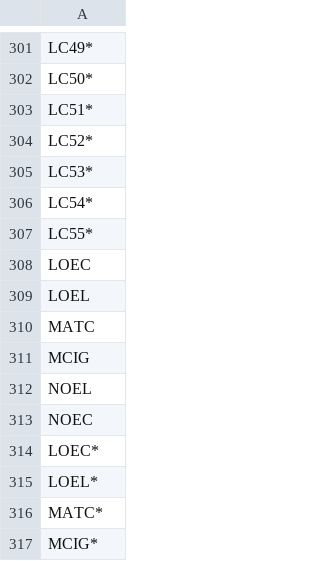
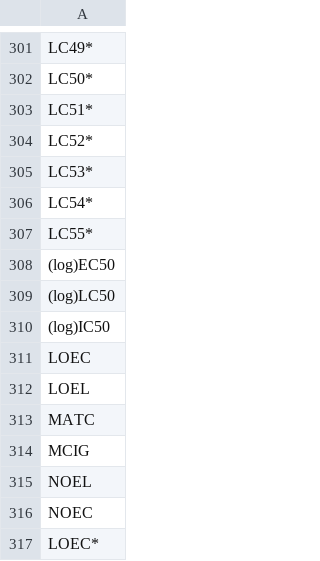
Before and after one commit to bcgov/wqbench, a CSV file: inst/extdata/concentration-endpoints.csv, drawn as a sheet; only a part is shown, gaps mark what is left out; the shorter side is filled out with more unchanged rows; the diff names each change by its address in the sheet, - before the commit and + after, or states it on an @@ line.

Commit message:
adding log values into allowed codes

```diff
--- a/inst/extdata/concentration-endpoints.csv
+++ b/inst/extdata/concentration-endpoints.csv
+row 308: (log)EC50
+row 309: (log)LC50
+row 310: (log)IC50
```
Also changed, not shown: 1 other file.
